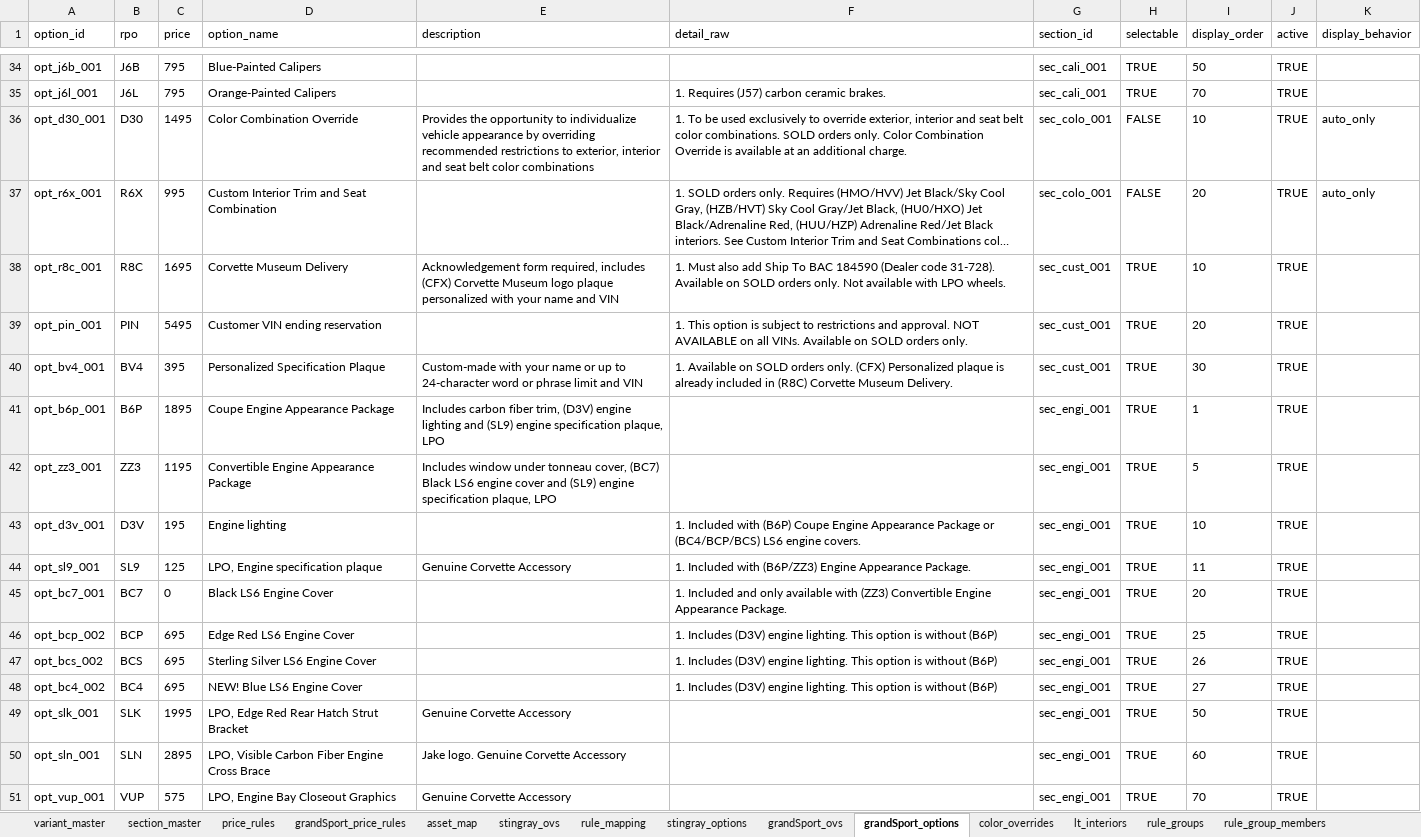
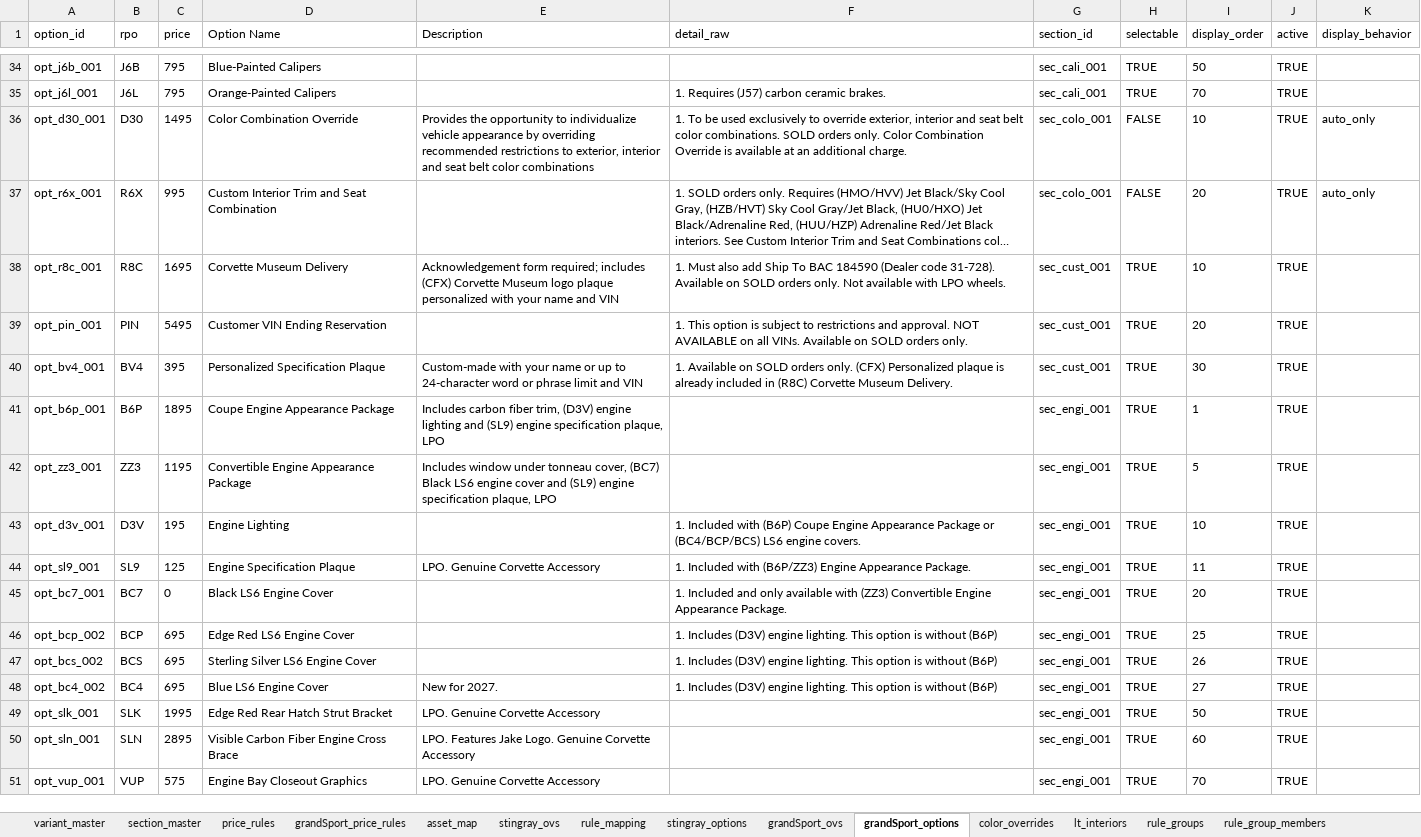
Before and after one commit to seanzmc/27vette, an Excel workbook: stingray_master.xlsx, sheet grandSport_options, drawn as a sheet; only a part is shown, gaps mark what is left out; long unchanged cells end in …; values as stored, in another font and other column widths than the file's, no borders; table styles not drawn; the diff covers the shown part only; the diff names each change by its address in the sheet, - before the commit and + after, or states it on an @@ line.

Commit message:
Updated more copy in the workbook for stingray and grand sport. Added exterior accent exclusive group rule for stingray.

```diff
--- a/stingray_master.xlsx (sheet grandSport_options)
+++ b/stingray_master.xlsx (sheet grandSport_options)
-D1: option_name
+D1: Option Name
-E1: description
+E1: Description
-E38 (Description): Acknowledgement form required, includes (CFX)…
+E38 (Description): Acknowledgement form required; includes (CFX)…
-D39 (Option Name): Customer VIN ending reservation
+D39 (Option Name): Customer VIN Ending Reservation
-D43 (Option Name): Engine lighting
+D43 (Option Name): Engine Lighting
-D44 (Option Name): LPO, Engine specification plaque
+D44 (Option Name): Engine Specification Plaque
-E44 (Description): Genuine Corvette Accessory
+E44 (Description): LPO. Genuine Corvette Accessory
-D48 (Option Name): NEW! Blue LS6 Engine Cover
+D48 (Option Name): Blue LS6 Engine Cover
-E48 (Description): (empty)
+E48 (Description): New for 2027.
-D49 (Option Name): LPO, Edge Red Rear Hatch Strut Bracket
+D49 (Option Name): Edge Red Rear Hatch Strut Bracket
-E49 (Description): Genuine Corvette Accessory
+E49 (Description): LPO. Genuine Corvette Accessory
-D50 (Option Name): LPO, Visible Carbon Fiber Engine Cross Brace
+D50 (Option Name): Visible Carbon Fiber Engine Cross Brace
-E50 (Description): Jake logo. Genuine Corvette Accessory
+E50 (Description): LPO. Features Jake Logo. Genuine Corvette Accessory
-D51 (Option Name): LPO, Engine Bay Closeout Graphics
+D51 (Option Name): Engine Bay Closeout Graphics
-E51 (Description): Genuine Corvette Accessory
+E51 (Description): LPO. Genuine Corvette Accessory
```
Also changed, not shown: 8 added rows, 8 removed rows, 5 moved rows and 191 edited cells elsewhere in this sheet, sheet stingray_options, sheet section_master, sheet exclusive_group_members, sheet exclusive_groups.
